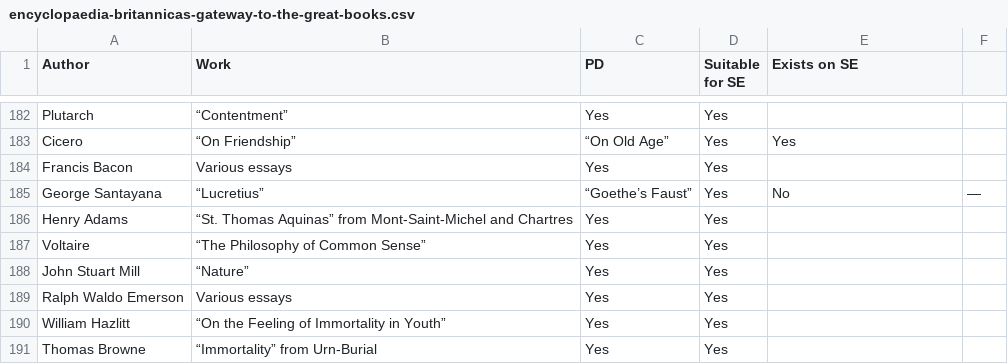
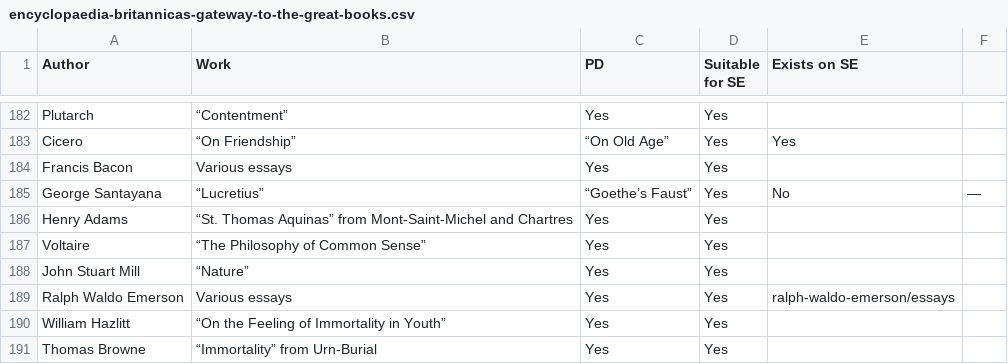
Before and after one commit to bentley/se-spreadsheets, a CSV file: collections/encyclopaedia-britannicas-gateway-to-the-great-books.csv, drawn as a sheet; only a part is shown, gaps mark what is left out.

Commit message:
Essays by Ralph Waldo Emerson have been added to SE

```diff
--- a/collections/encyclopaedia-britannicas-gateway-to-the-great-books.csv
+++ b/collections/encyclopaedia-britannicas-gateway-to-the-great-books.csv
@@ -190,3 +190,3 @@ Voltaire,“The Philosophy of Common Sense”,Yes,Yes,,
 John Stuart Mill,“Nature”,Yes,Yes,,
-Ralph Waldo Emerson,Various essays,Yes,Yes,,
+Ralph Waldo Emerson,Various essays,Yes,Yes,ralph-waldo-emerson/essays,
 William Hazlitt,“On the Feeling of Immortality in Youth”,Yes,Yes,,
```
